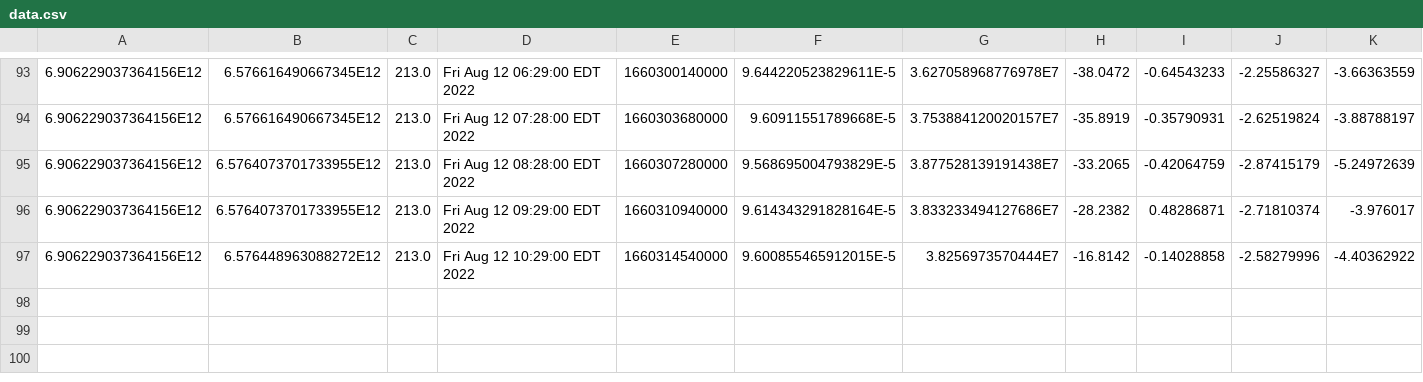
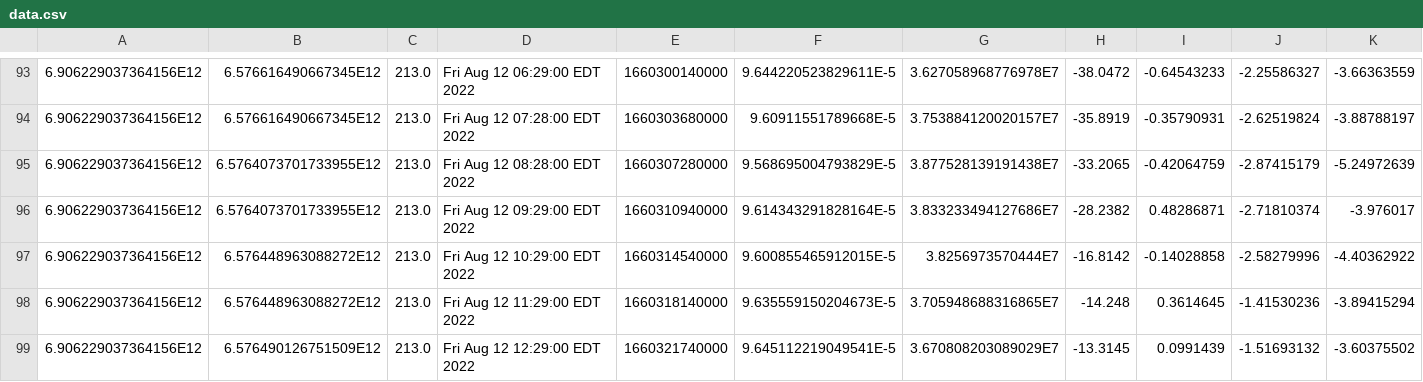
Before and after one commit to luncburn/luncburn, a CSV file: data.csv, drawn as a sheet; only a part is shown, gaps mark what is left out; rows hold the shown columns only; the diff names each change by its address in the sheet, - before the commit and + after, or states it on an @@ line.

Commit message:
"Updating CSV File at: 309300949921973"

```diff
--- a/data.csv
+++ b/data.csv
+row 98: 6.906229037364156E12 | 6.576448963088272E12 | 213.0 | Fri Aug 12 11:29:00 EDT 2022 | 1660318140000 | 9.635559150204673E-5 | 3.705948688316865E7 | -14.248 | 0.3614645 | -1.41530236 | -3.89415294
+row 99: 6.906229037364156E12 | 6.576490126751509E12 | 213.0 | Fri Aug 12 12:29:00 EDT 2022 | 1660321740000 | 9.645112219049541E-5 | 3.670808203089029E7 | -13.3145 | 0.0991439 | -1.51693132 | -3.60375502
```
